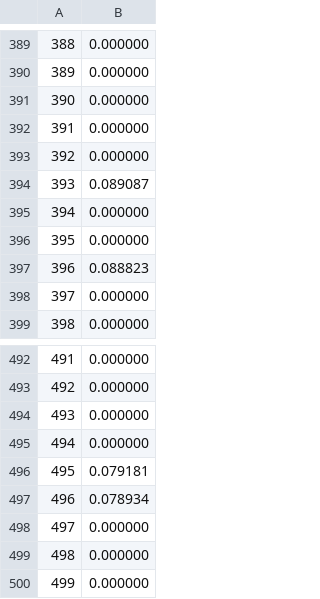
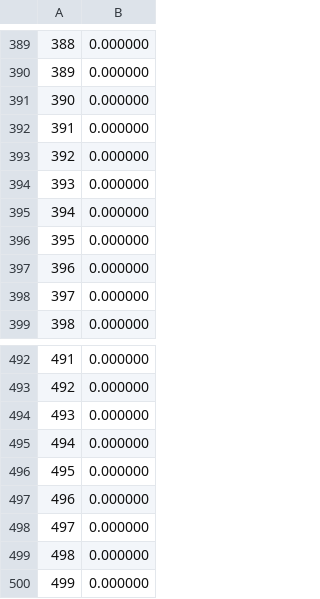
Before and after one commit to M-S-H/FlatWorld, a CSV file: Results/Arch3 RMS Errors.csv, drawn as a sheet; only a part is shown, gaps mark what is left out; the diff covers the shown part only.

```diff
--- a/Results/Arch3 RMS Errors.csv
+++ b/Results/Arch3 RMS Errors.csv
@@ -393,6 +393,6 @@
 392, 0.000000
-393, 0.089087
+393, 0.000000
 394, 0.000000
 395, 0.000000
-396, 0.088823
+396, 0.000000
 397, 0.000000
@@ -495,4 +495,4 @@
 494, 0.000000
-495, 0.079181
-496, 0.078934
+495, 0.000000
+496, 0.000000
 497, 0.000000
```
Also changed, not shown: 9 edited cells elsewhere in this file, Results/Arch3 Classification Errors.csv, 4 other files.
